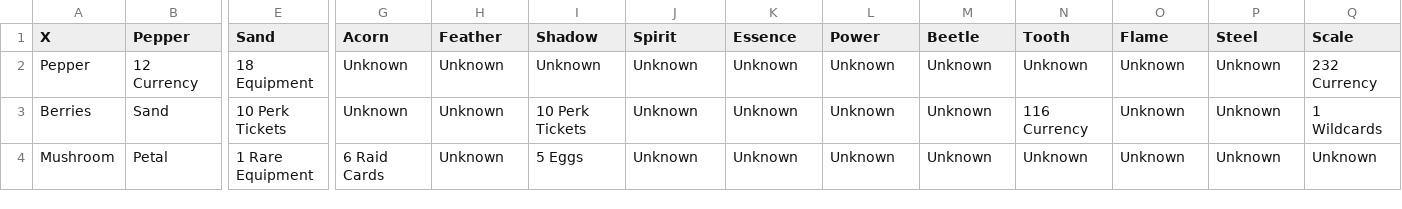
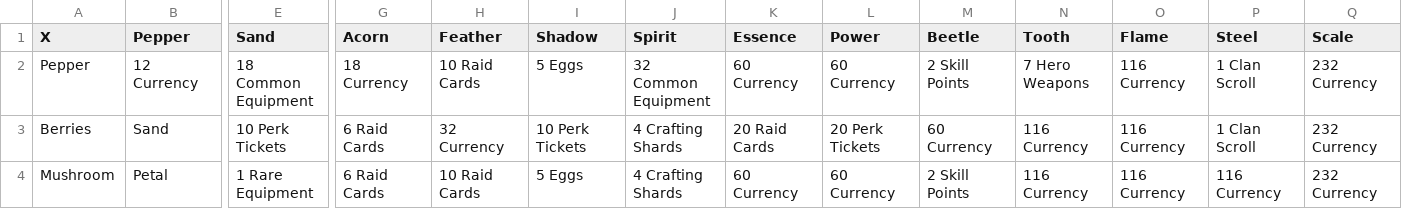
Before and after one commit to boxofyellow/TapTitans2AlchemyCalculator, a CSV file: recipeData.csv, drawn as a sheet; only a part is shown, gaps mark what is left out; the diff covers the shown part only; the diff names each change by its address in the sheet, - before the commit and + after, or states it on an @@ line.

Commit message:
Modify recipeData.csv with new values (#49)
* Modify recipeData.csv with new values

Updated recipe data with new equipment and currency values.

* Fix Acorn

Updated entries for Berries and Mushroom in recipeData.csv.

```diff
--- a/recipeData.csv
+++ b/recipeData.csv
-E2 (Sand): 18 Equipment
+E2 (Sand): 18 Common Equipment
-G2 (Acorn): Unknown
+G2 (Acorn): 18 Currency
-H2 (Feather): Unknown
+H2 (Feather): 10 Raid Cards
-I2 (Shadow): Unknown
+I2 (Shadow): 5 Eggs
-J2 (Spirit): Unknown
+J2 (Spirit): 32 Common Equipment
-K2 (Essence): Unknown
+K2 (Essence): 60 Currency
-L2 (Power): Unknown
+L2 (Power): 60 Currency
-M2 (Beetle): Unknown
+M2 (Beetle): 2 Skill Points
-N2 (Tooth): Unknown
+N2 (Tooth): 7 Hero Weapons
-O2:O4 (Flame): Unknown
+O2:O4 (Flame): 116 Currency
-P2:P3 (Steel): Unknown
+P2:P3 (Steel): 1 Clan Scroll
-G3 (Acorn): Unknown
+G3 (Acorn): 6 Raid Cards
-H3 (Feather): Unknown
+H3 (Feather): 32 Currency
-J3:J4 (Spirit): Unknown
+J3:J4 (Spirit): 4 Crafting Shards
-K3 (Essence): Unknown
+K3 (Essence): 20 Raid Cards
-L3 (Power): Unknown
+L3 (Power): 20 Perk Tickets
-M3 (Beetle): Unknown
+M3 (Beetle): 60 Currency
-Q3 (Scale): 1 Wildcards
+Q3 (Scale): 232 Currency
-H4 (Feather): Unknown
+H4 (Feather): 10 Raid Cards
-K4 (Essence): Unknown
+K4 (Essence): 60 Currency
-L4 (Power): Unknown
+L4 (Power): 60 Currency
-M4 (Beetle): Unknown
+M4 (Beetle): 2 Skill Points
-N4 (Tooth): Unknown
+N4 (Tooth): 116 Currency
-P4 (Steel): Unknown
+P4 (Steel): 116 Currency
-Q4 (Scale): Unknown
+Q4 (Scale): 232 Currency
```
Also changed, not shown: 169 edited cells elsewhere in this file.
